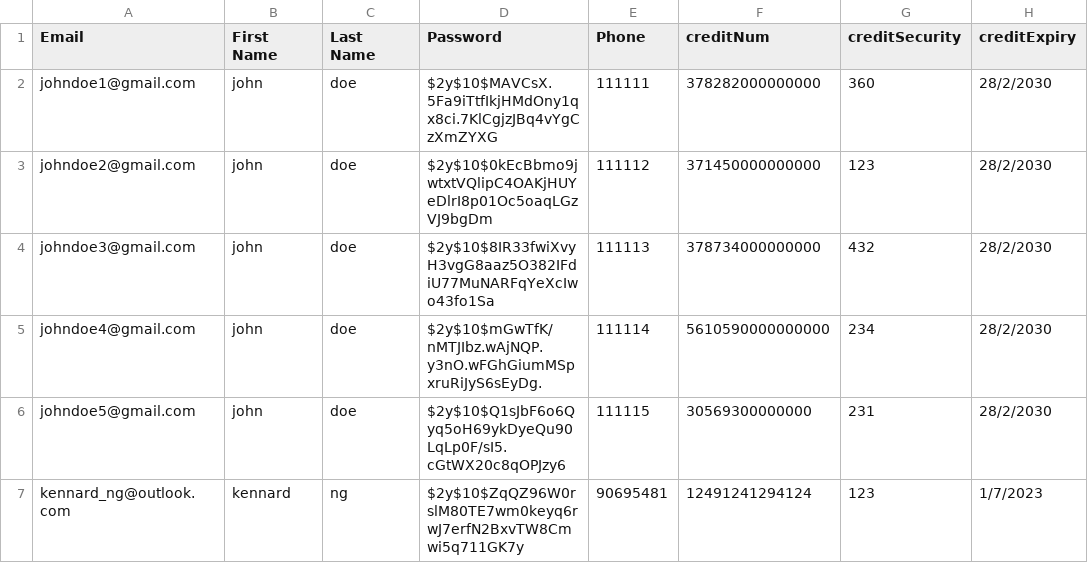
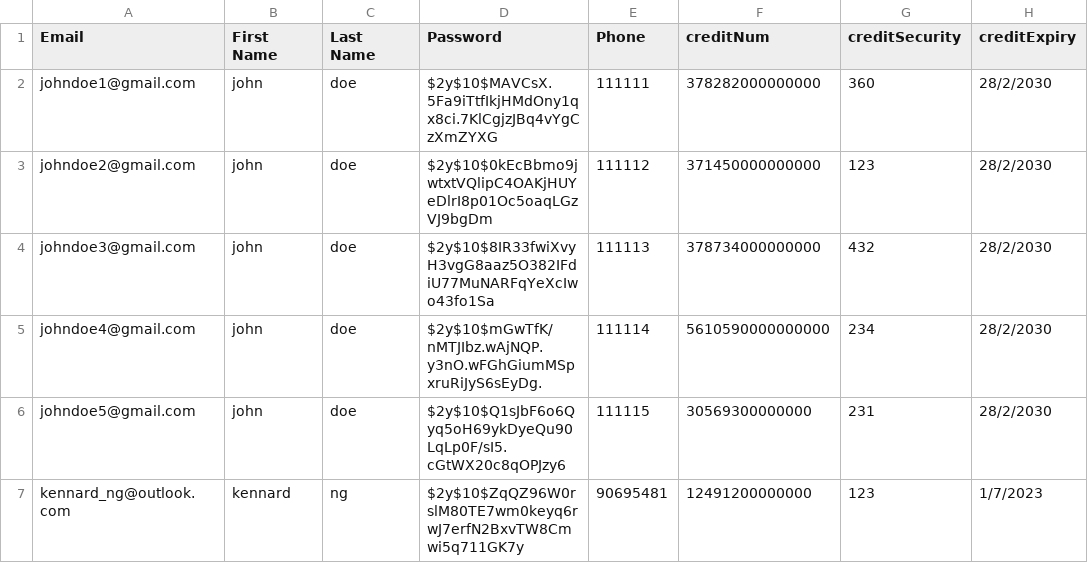
Before and after one commit to lawwman/TaskRunner, a CSV file: sql/setup/data/taskees.csv, drawn as a sheet; only a part is shown; the diff names each change by its address in the sheet, - before the commit and + after, or states it on an @@ line.

```diff
--- a/sql/setup/data/taskees.csv
+++ b/sql/setup/data/taskees.csv
-F7 (creditNum): 12491241294124
+F7 (creditNum): 12491200000000
```
Also changed, not shown: sql/setup/data/bids.csv, sql/setup/data/hasskills.csv, 1 other file.
